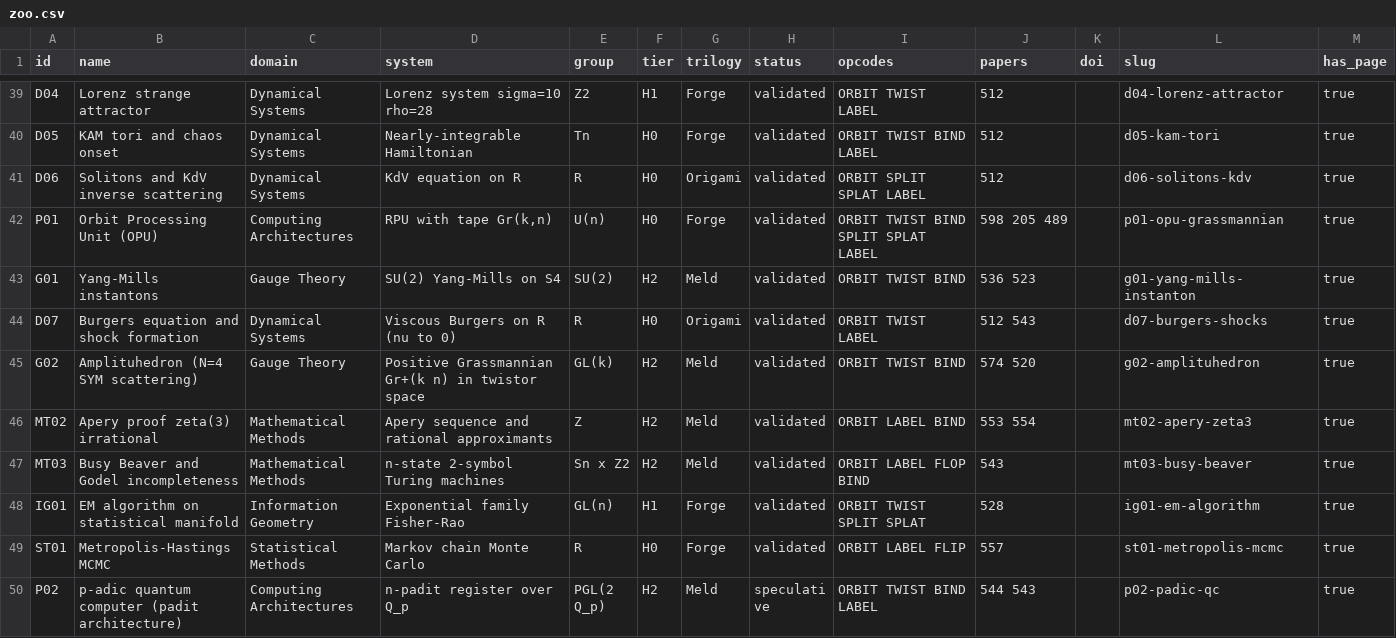
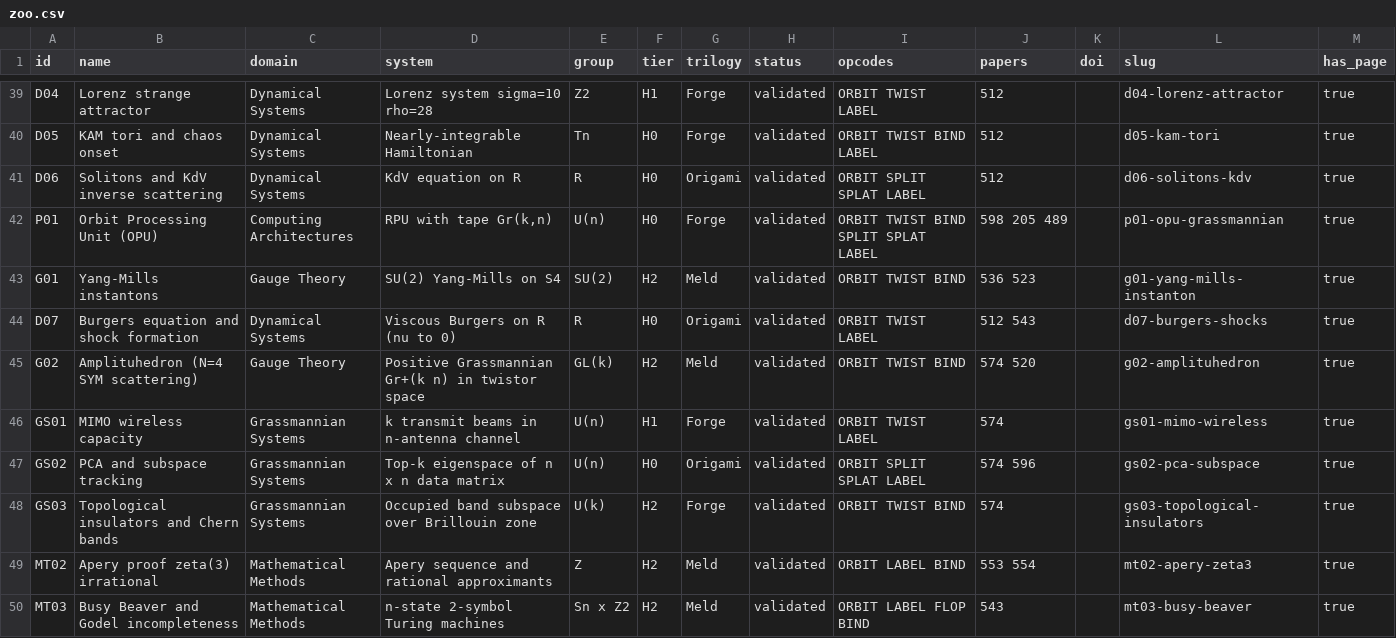
Before and after one commit to roguetrainer/hotlogiq, a CSV file: _data/zoo.csv, drawn as a sheet; only a part is shown, gaps mark what is left out; the shorter side is filled out with more unchanged rows; the diff names each change by its address in the sheet, - before the commit and + after, or states it on an @@ line.

```diff
--- a/_data/zoo.csv
+++ b/_data/zoo.csv
+row 46: GS01 | MIMO wireless capacity | Grassmannian Systems | k transmit beams in n-antenna channel | U(n) | H1 | Forge | validated | ORBIT TWIST LABEL | 574 |  | gs01-mimo-wireless | true
+row 47: GS02 | PCA and subspace tracking | Grassmannian Systems | Top-k eigenspace of n x n data matrix | U(n) | H0 | Origami | validated | ORBIT SPLIT SPLAT LABEL | 574 596 |  | gs02-pca-subspace | true
+row 48: GS03 | Topological insulators and Chern bands | Grassmannian Systems | Occupied band subspace over Brillouin zone | U(k) | H2 | Forge | validated | ORBIT TWIST BIND | 574 |  | gs03-topological-insulators | true
```
Also changed, not shown: 5 other files.
